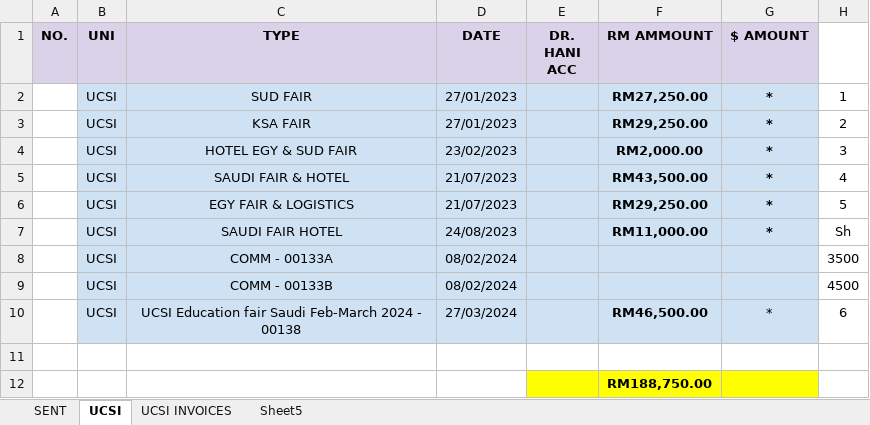
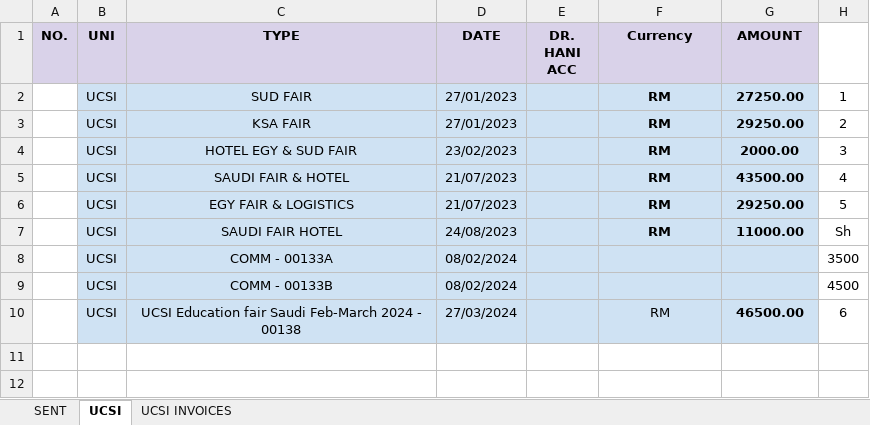
Before and after one commit to mub5667/data, an Excel workbook: attached_assets/INVOICES_1759717117630.xlsx, sheet UCSI, drawn as a sheet; values as stored, in another font and other column widths than the file's, no borders; charts and pictures not drawn; the diff names each change by its address in the sheet, - before the commit and + after, or states it on an @@ line.

```diff
--- a/attached_assets/INVOICES_1759717117630.xlsx (sheet UCSI)
+++ b/attached_assets/INVOICES_1759717117630.xlsx (sheet UCSI)
-sheet tab: Sheet5
-F1: RM AMMOUNT
+F1: Currency
-G1: $ AMOUNT
+G1: AMOUNT
-F2 (Currency): RM27,250.00
+F2 (Currency): RM
-G2 (AMOUNT): *
+G2 (AMOUNT): 27250.00
-F3 (Currency): RM29,250.00
+F3 (Currency): RM
-G3 (AMOUNT): *
+G3 (AMOUNT): 29250.00
-F4 (Currency): RM2,000.00
+F4 (Currency): RM
-G4 (AMOUNT): *
+G4 (AMOUNT): 2000.00
-F5 (Currency): RM43,500.00
+F5 (Currency): RM
-G5 (AMOUNT): *
+G5 (AMOUNT): 43500.00
-F6 (Currency): RM29,250.00
+F6 (Currency): RM
-G6 (AMOUNT): *
+G6 (AMOUNT): 29250.00
-F7 (Currency): RM11,000.00
+F7 (Currency): RM
-G7 (AMOUNT): *
+G7 (AMOUNT): 11000.00
-F10 (Currency): RM46,500.00
+F10 (Currency): RM
-F10 bold: on
+F10 bold: off
-G10 (AMOUNT): *
+G10 (AMOUNT): 46500.00
-G10 bold: off
+G10 bold: on
-row 11: (empty)
-row 12:  |  |  |  |  | RM188,750.00
```
Also changed, not shown: sheet SENT, sheet UCSI INVOICES, charts or pictures, 37 other files.
